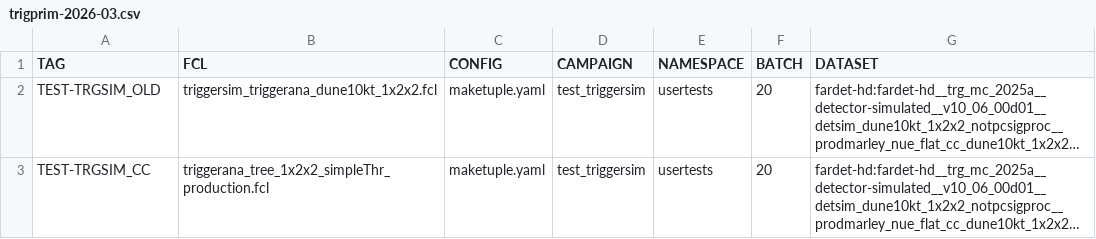
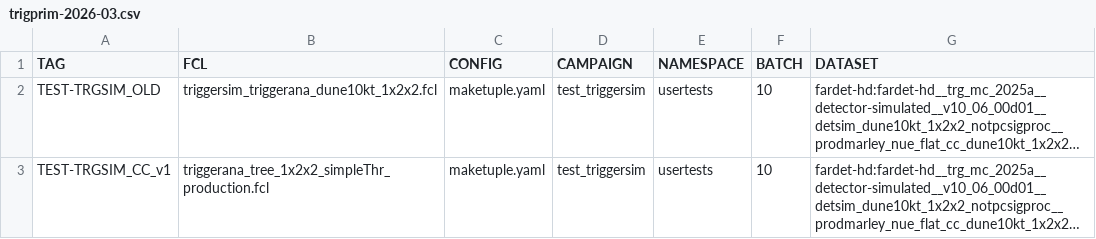
Before and after one commit to DUNE/merge-utils, a CSV file: campaigns/trigprim-2026-03/trigprim-2026-03.csv, drawn as a sheet; long unchanged cells end in …; the diff names each change by its address in the sheet, - before the commit and + after, or states it on an @@ line.

Commit message:
shorter runs

```diff
--- a/campaigns/trigprim-2026-03/trigprim-2026-03.csv
+++ b/campaigns/trigprim-2026-03/trigprim-2026-03.csv
-F2:F3 (BATCH): 20
+F2:F3 (BATCH): 10
-A3 (TAG): TEST-TRGSIM_CC
+A3 (TAG): TEST-TRGSIM_CC_v1
```
